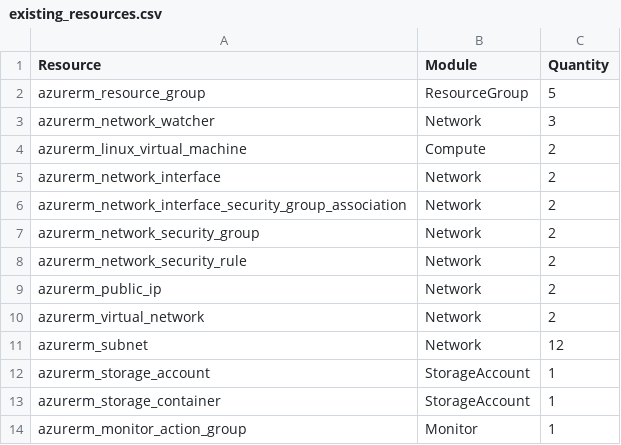
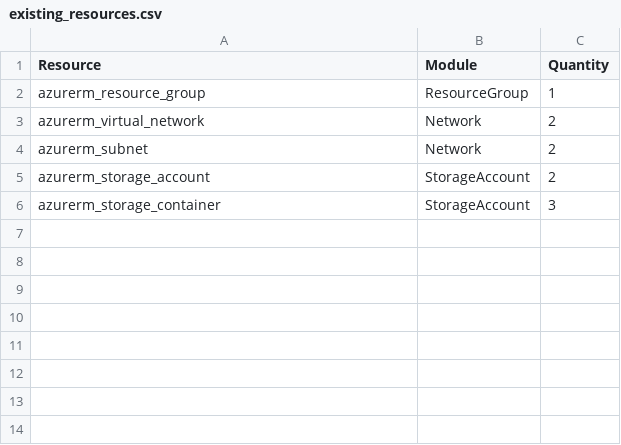
Before and after one commit to sergio-prgm/tf-module, a CSV file: example/existing_resources.csv, drawn as a sheet.

Commit message:
Changed the module command generate the yaml with the existing_resoures.csv and Fixed error of not generating an dynamic block with only a dynamic block (#16)
* Added the subcomands for check, apply and module

Created the subcomands for terrafy apply, terrafy check and terrafy module

* Added the information for the --help command

* Added the muiltipleRG subcomand

Added the muiltipleRG subcommand to combine the json and the main.tf files of the resource groups as a single resource group

* Fixed the nested dynamic blocks

* Added the flag --rg

* Fixed repeated function

* Fixed error of not generating an dynamic block with only a dynamic block inside

* Changed the module command generate the yaml with the existing_resources.csv

```diff
--- a/example/existing_resources.csv
+++ b/example/existing_resources.csv
@@ -1,14 +1,6 @@
 Resource,Module,Quantity
-azurerm_resource_group,ResourceGroup,5
-azurerm_network_watcher,Network,3
-azurerm_linux_virtual_machine,Compute,2
-azurerm_network_interface,Network,2
-azurerm_network_interface_security_group_association,Network,2
-azurerm_network_security_group,Network,2
-azurerm_network_security_rule,Network,2
-azurerm_public_ip,Network,2
+azurerm_resource_group,ResourceGroup,1
 azurerm_virtual_network,Network,2
-azurerm_subnet,Network,12
-azurerm_storage_account,StorageAccount,1
-azurerm_storage_container,StorageAccount,1
-azurerm_monitor_action_group,Monitor,1
+azurerm_subnet,Network,2
+azurerm_storage_account,StorageAccount,2
+azurerm_storage_container,StorageAccount,3
```
Also changed, not shown: 6 other files.
